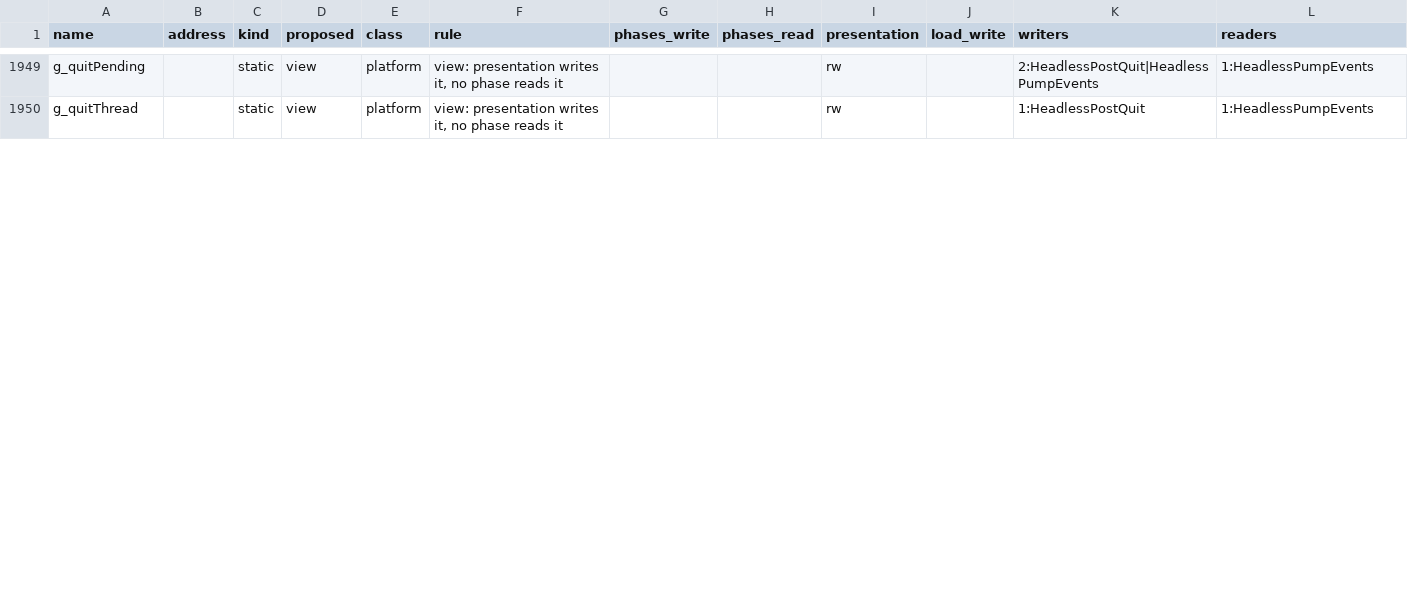
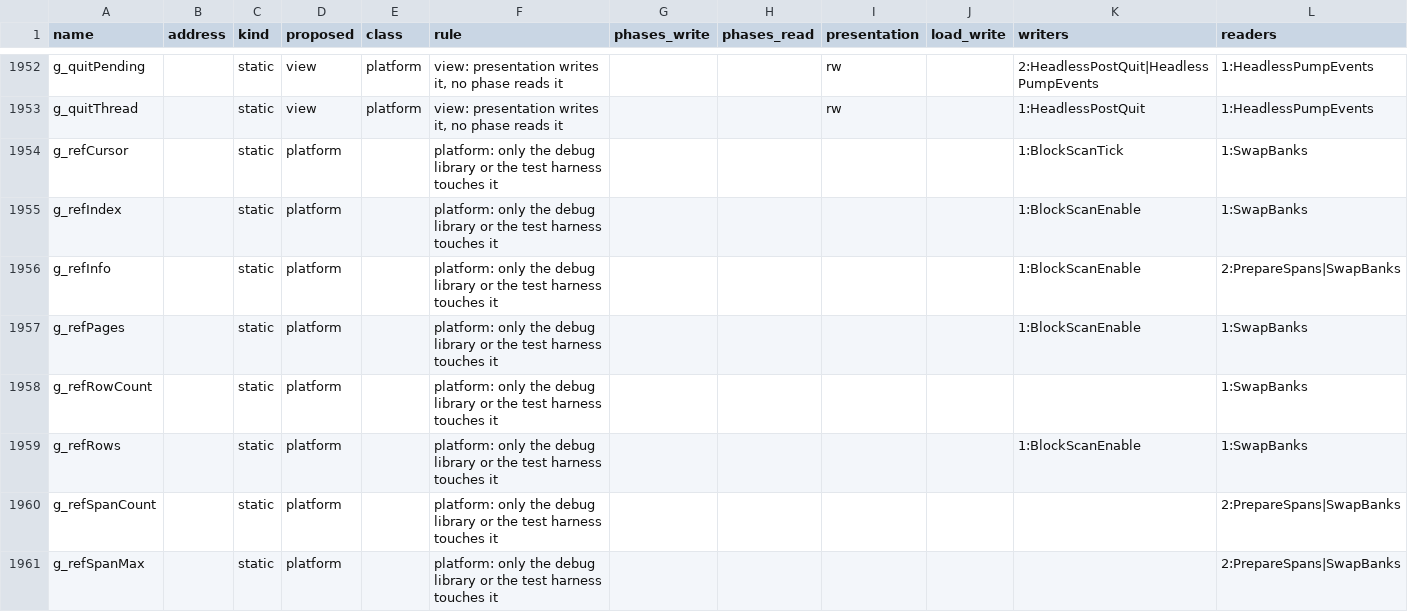
Before and after one commit to ozgb/byte-tactics-moddable, a CSV file: data/state_classes.csv, drawn as a sheet; only a part is shown, gaps mark what is left out; rows hold the shown columns only; the diff covers the shown part only; the diff names each change by its address in the sheet, - before the commit and + after, or states it on an @@ line.

```diff
--- a/data/state_classes.csv
+++ b/data/state_classes.csv
+row 1954: g_refCursor |  | static | platform |  | platform: only the debug library or the test harness touches it |  |  |  |  | 1:BlockScanTick | 1:SwapBanks
+row 1955: g_refIndex |  | static | platform |  | platform: only the debug library or the test harness touches it |  |  |  |  | 1:BlockScanEnable | 1:SwapBanks
+row 1956: g_refInfo |  | static | platform |  | platform: only the debug library or the test harness touches it |  |  |  |  | 1:BlockScanEnable | 2:PrepareSpans|SwapBanks
+row 1957: g_refPages |  | static | platform |  | platform: only the debug library or the test harness touches it |  |  |  |  | 1:BlockScanEnable | 1:SwapBanks
+row 1958: g_refRowCount |  | static | platform |  | platform: only the debug library or the test harness touches it |  |  |  |  |  | 1:SwapBanks
+row 1959: g_refRows |  | static | platform |  | platform: only the debug library or the test harness touches it |  |  |  |  | 1:BlockScanEnable | 1:SwapBanks
+row 1960: g_refSpanCount |  | static | platform |  | platform: only the debug library or the test harness touches it |  |  |  |  |  | 2:PrepareSpans|SwapBanks
+row 1961: g_refSpanMax |  | static | platform |  | platform: only the debug library or the test harness touches it |  |  |  |  |  | 2:PrepareSpans|SwapBanks
```
Also changed, not shown: 7 added rows and 20 edited cells elsewhere in this file, data/coupling.csv, data/hazards.csv, 3 other files.
